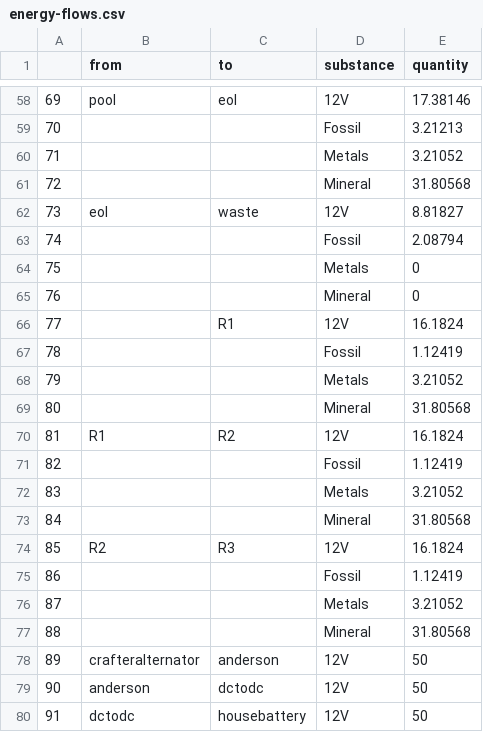
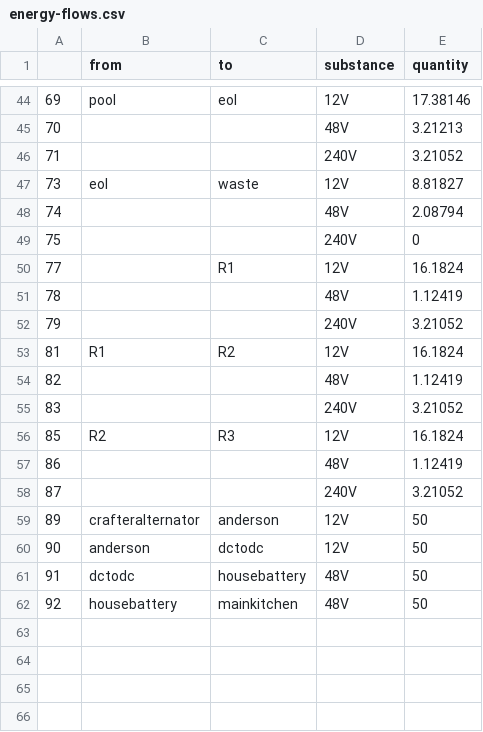
Before and after one commit to leftbrainstuff/R-stuff, a CSV file: energy/energy-sankey/energy-flows.csv, drawn as a sheet; only a part is shown, gaps mark what is left out; the diff covers the shown part only.

```diff
--- a/energy/energy-sankey/energy-flows.csv
+++ b/energy/energy-sankey/energy-flows.csv
@@ -58,23 +44,19 @@
 69,pool,eol,12V,17.38146
-70,,,Fossil,3.21213
-71,,,Metals,3.21052
-72,,,Mineral,31.80568
+70,,,48V,3.21213
+71,,,240V,3.21052
 73,eol,waste,12V,8.81827
-74,,,Fossil,2.08794
-75,,,Metals,0
-76,,,Mineral,0
+74,,,48V,2.08794
+75,,,240V,0
 77,,R1,12V,16.1824
-78,,,Fossil,1.12419
-79,,,Metals,3.21052
-80,,,Mineral,31.80568
+78,,,48V,1.12419
+79,,,240V,3.21052
 81,R1,R2,12V,16.1824
-82,,,Fossil,1.12419
-83,,,Metals,3.21052
-84,,,Mineral,31.80568
+82,,,48V,1.12419
+83,,,240V,3.21052
 85,R2,R3,12V,16.1824
-86,,,Fossil,1.12419
-87,,,Metals,3.21052
-88,,,Mineral,31.80568
+86,,,48V,1.12419
+87,,,240V,3.21052
 89,crafteralternator,anderson,12V,50
 90,anderson,dctodc,12V,50
-91,dctodc,housebattery,12V,50
+91,dctodc,housebattery,48V,50
+92,housebattery,mainkitchen,48V,50
```
Also changed, not shown: 14 removed rows and 29 edited cells elsewhere in this file, energy/energy-sankey/energy-nodes.csv, 1 other file.
